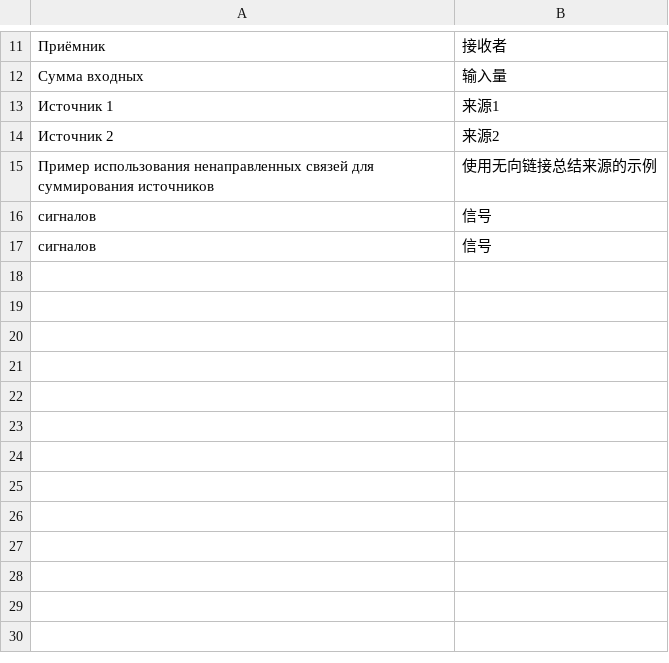
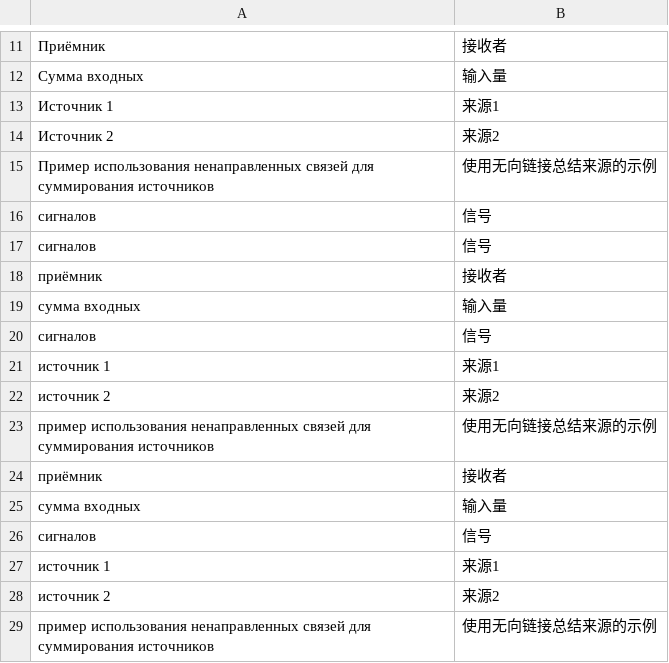
Before and after one commit to lipkerton/SimTranslation, a CSV file: trans_support_files_dirs/trans_csv_chn/Пример использования ненаправленных связей для суммирования источников.csv, drawn as a sheet; only a part is shown, gaps mark what is left out; the diff names each change by its address in the sheet, - before the commit and + after, or states it on an @@ line.

```diff
--- a/trans_support_files_dirs/trans_csv_chn/Пример использования ненаправленных связей для суммирования источников.csv
+++ b/trans_support_files_dirs/trans_csv_chn/Пример использования ненаправленных связей для суммирования источников.csv
+row 18: приёмник | 接收者
+row 19: сумма входных | 输入量
+row 20: сигналов | 信号
+row 21: источник 1 | 来源1
+row 22: источник 2 | 来源2
+row 23: пример использования ненаправленных связей для суммирования источников | 使用无向链接总结来源的示例
+row 24: приёмник | 接收者
+row 25: сумма входных | 输入量
+row 26: сигналов | 信号
+row 27: источник 1 | 来源1
+row 28: источник 2 | 来源2
+row 29: пример использования ненаправленных связей для суммирования источников | 使用无向链接总结来源的示例
```
Also changed, not shown: trans_support_files_dirs/trans_csv_eng/Пример двунаправленной топологии.csv, trans_support_files_dirs/trans_csv_eng/Пример множественного объединения портов 1.csv, 15 other files.
